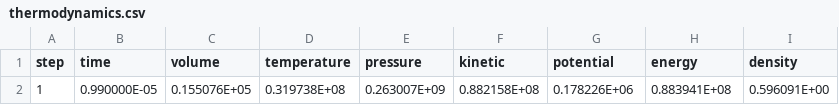
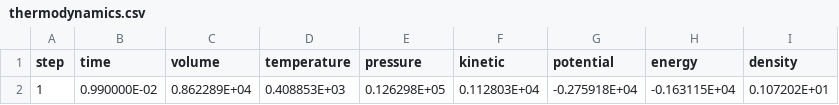
Before and after one commit to flavianowilliams/HICOLM3, a CSV file: examples/H2O/md/thermodynamics.csv, drawn as a sheet; removed rows and columns are numbered as before the commit, all else as after; the diff names each change by its address in the sheet, - before the commit and + after, or states it on an @@ line.

```diff
--- a/examples/H2O/md/thermodynamics.csv
+++ b/examples/H2O/md/thermodynamics.csv
-row 2: 1 | 0.990000E-05 | 0.155076E+05 | 0.319738E+08 | 0.263007E+09 | 0.882158E+08 | 0.178226E+06 | 0.883941E+08 | 0.596091E+00
+row 2: 1 | 0.990000E-02 | 0.862289E+04 | 0.408853E+03 | 0.126298E+05 | 0.112803E+04 | -0.275918E+04 | -0.163115E+04 | 0.107202E+01
```
Also changed, not shown: examples/H2O/md/atoms.csv, examples/H2O/md/lattice.csv, 5 other files.
